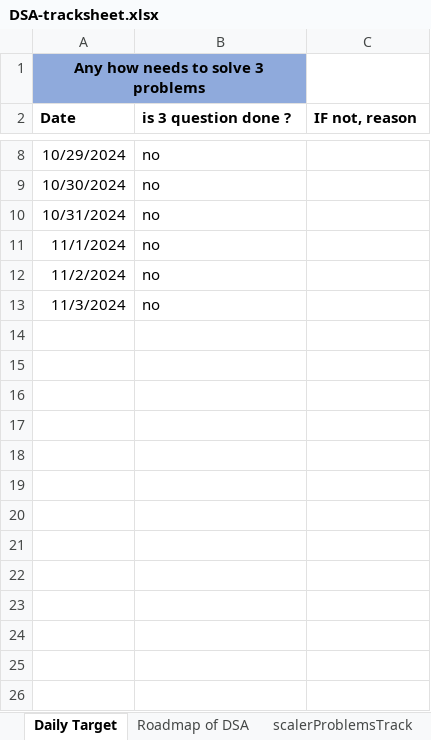
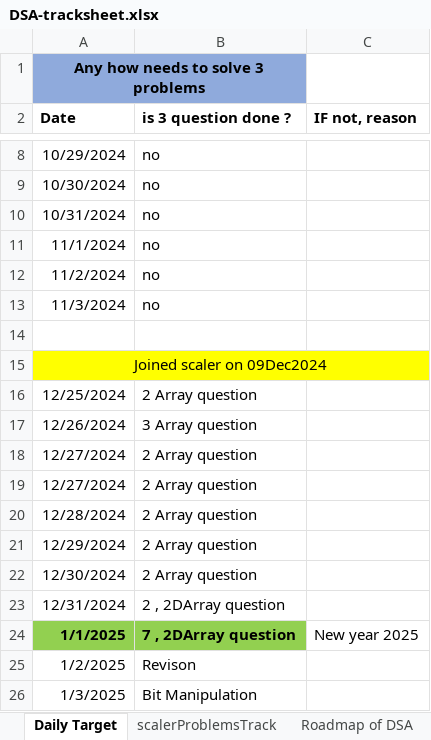
Before and after one commit to yyashcit/dsa-work, an Excel workbook: dsa-track-sheet/DSA-tracksheet.xlsx, sheet Daily Target, drawn as a sheet; only a part is shown, gaps mark what is left out; values as stored, in another font and other column widths than the file's, no borders; the diff names each change by its address in the sheet, - before the commit and + after, or states it on an @@ line.

Commit message:
scaler prblm

```diff
--- a/dsa-track-sheet/DSA-tracksheet.xlsx (sheet Daily Target)
+++ b/dsa-track-sheet/DSA-tracksheet.xlsx (sheet Daily Target)
@@ sheet tab order changed: Daily Target | scalerProblemsTrack | Roadmap of DSA @@
+row 14: (empty)
+row 15: Joined scaler on 09Dec2024
+row 16: 12/25/2024 | 2 Array question
+row 17: 12/26/2024 | 3 Array question
+row 18: 12/27/2024 | 2 Array question
+row 19: 12/27/2024 | 2 Array question
+row 20: 12/28/2024 | 2 Array question
+row 21: 12/29/2024 | 2 Array question
+row 22: 12/30/2024 | 2 Array question
+row 23: 12/31/2024 | 2 , 2DArray question
+row 24: 1/1/2025 | 7 , 2DArray question | New year 2025
+row 25: 1/2/2025 | Revison
+row 26: 1/3/2025 | Bit Manipulation
```
Also changed, not shown: sheet scalerProblemsTrack, sheet Revision Update, 12 other files.
